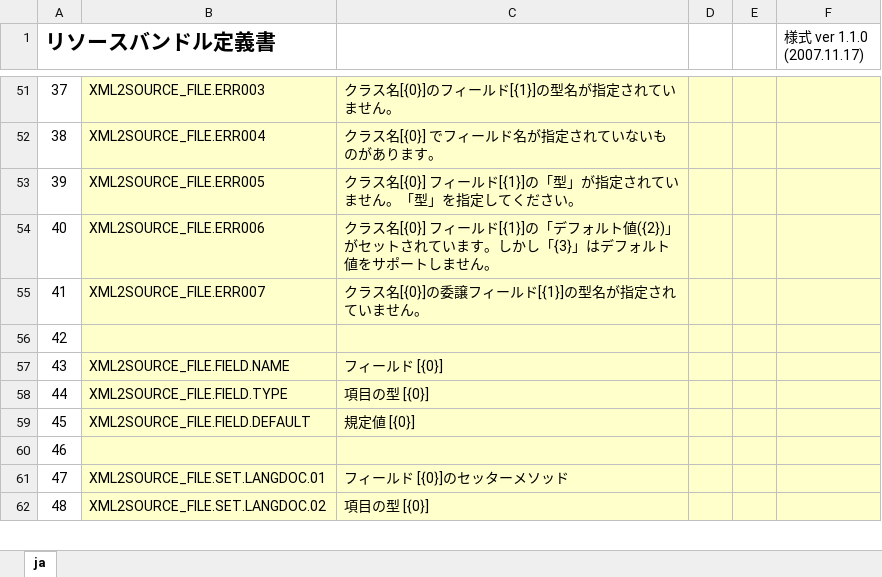
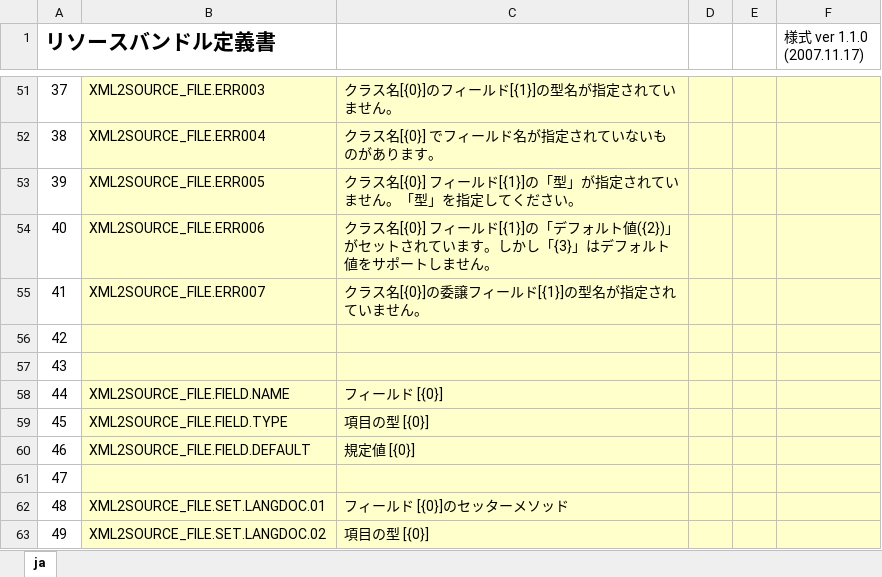
Before and after one commit to uedaueo/blancoValueObjectKt, an Excel workbook: meta/program/BlancoValueObjectKtResourceBundle.xlsx, sheet ja, drawn as a sheet; only a part is shown, gaps mark what is left out; values as stored, in another font and other column widths than the file's, no borders; addresses are those after the commit; the diff names each change by its address in the sheet, - before the commit and + after, or states it on an @@ line.

```diff
--- a/meta/program/BlancoValueObjectKtResourceBundle.xlsx (sheet ja)
+++ b/meta/program/BlancoValueObjectKtResourceBundle.xlsx (sheet ja)
+row 57: 43
@@ column A (リソースバンドル定義書) renumbered from row 58 down @@
```
Also changed, not shown: meta/program/BlancoValueObjectKtClassStructure.xlsx, meta/program/BlancoValueObjectKtConstants.xlsx, 10 other files.
